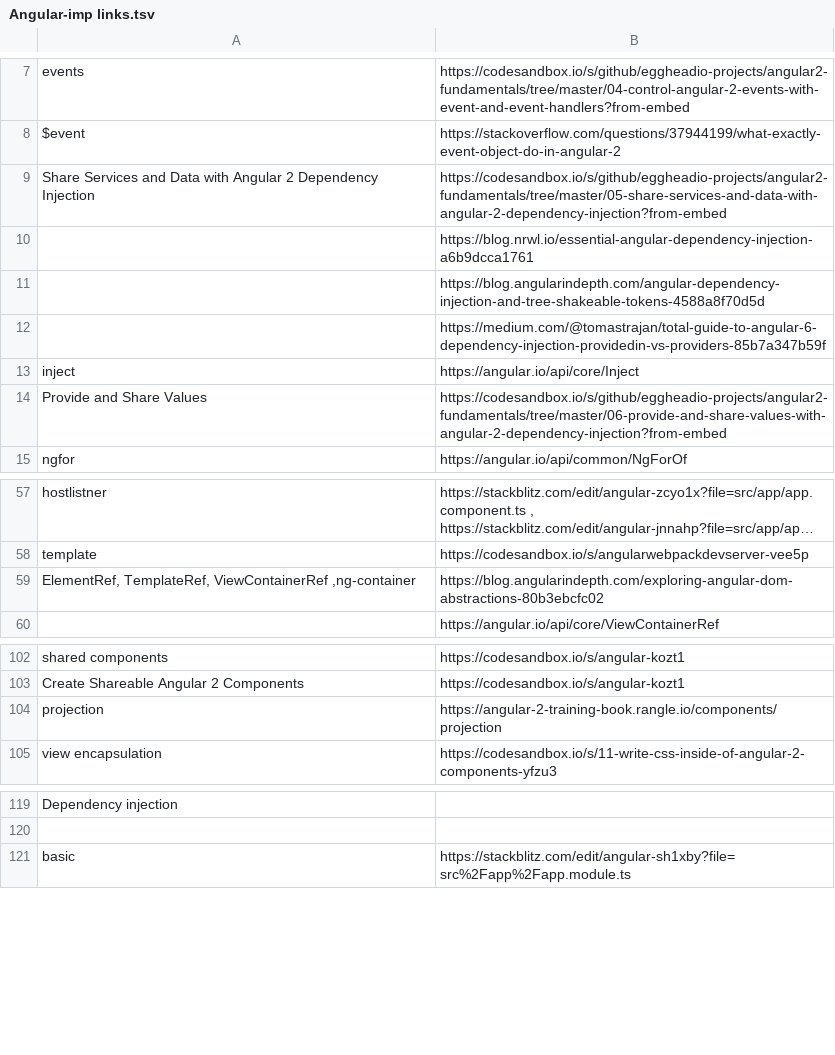
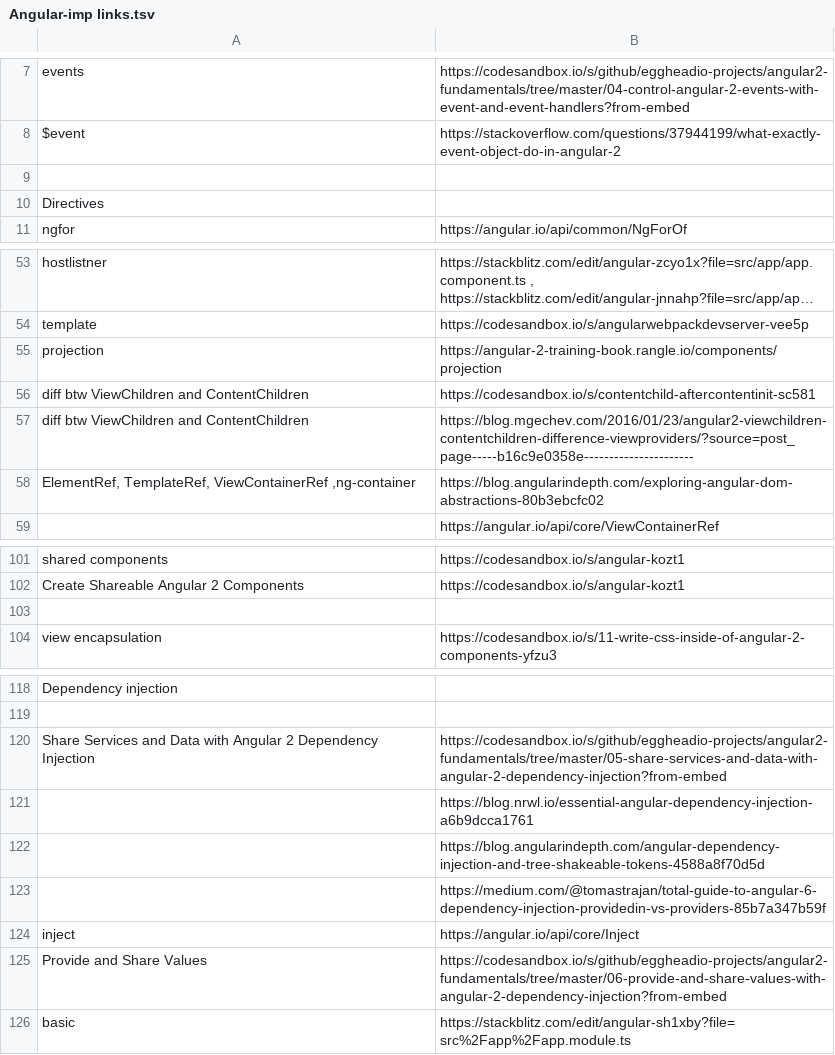
Before and after one commit to getMBP/FullStack-Learning-Resources, a TSV file: Angular-imp links.tsv, drawn as a sheet; only a part is shown, gaps mark what is left out; long unchanged cells end in …; addresses are those after the commit; the diff covers the shown part only; the diff names each change by its address in the sheet, - before the commit and + after, or states it on an @@ line.

Commit message:
Update Angular-imp links.tsv

```diff
--- a/Angular-imp links.tsv
+++ b/Angular-imp links.tsv
-row 9: Share Services and Data with Angular 2 Dependency Injection | https://codesandbox.io/s/github/eggheadio-projects/angular2-fundamentals/tree/master/05-share-services-and-data-with-angular-2-dependency-injection?from-embed
+row 9: (empty)
+row 10: Directives
+row 55: projection | https://angular-2-training-book.rangle.io/components/projection
+row 56: diff btw ViewChildren and ContentChildren | https://codesandbox.io/s/contentchild-aftercontentinit-sc581
+row 57: diff btw ViewChildren and ContentChildren | https://blog.mgechev.com/2016/01/23/angular2-viewchildren-contentchildren-difference-viewproviders/?source=post_page-----b16c9e0358e----------------------
-row 103: projection | https://angular-2-training-book.rangle.io/components/projection
+row 103: (empty)
+row 120: Share Services and Data with Angular 2 Dependency Injection | https://codesandbox.io/s/github/eggheadio-projects/angular2-fundamentals/tree/master/05-share-services-and-data-with-angular-2-dependency-injection?from-embed
@@ row 10 moved to row 121: https://blog.nrwl.io/essential-angular-d… @@
@@ row 11 moved to row 122: https://blog.angularindepth.com/angular-… @@
@@ row 12 moved to row 123: https://medium.com/@tomastrajan/total-gu… @@
@@ row 13 moved to row 124: inject @@
@@ row 14 moved to row 125: Provide and Share Values @@
```
Also changed, not shown: 1 added row and 1 edited cell elsewhere in this file.
